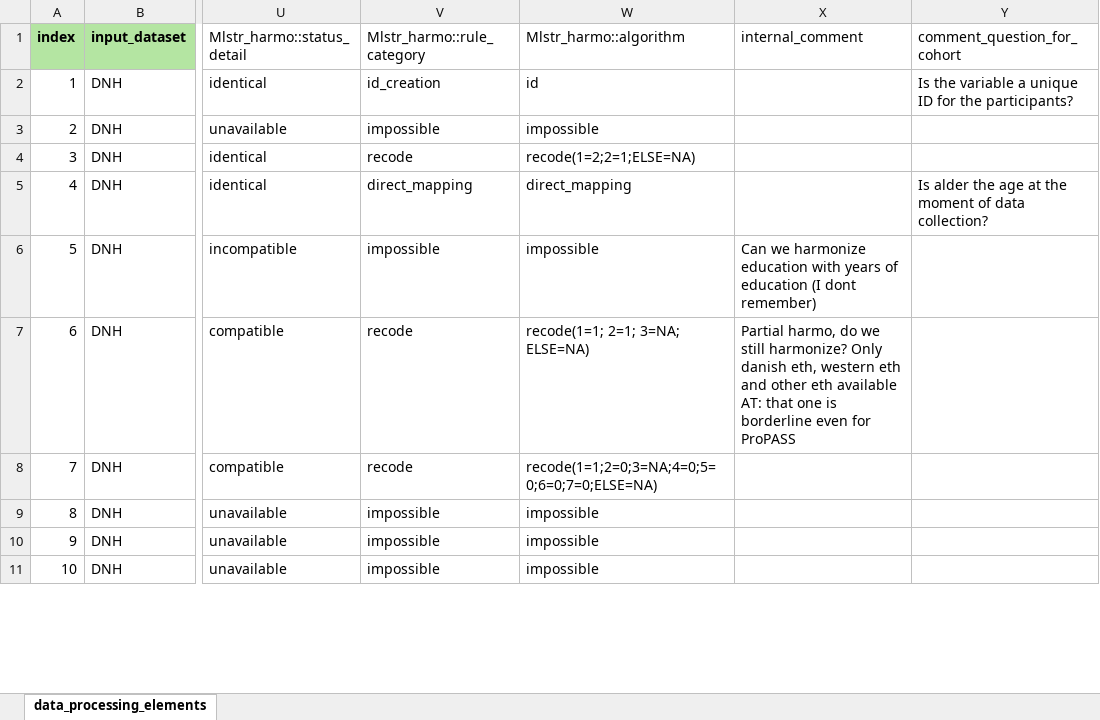
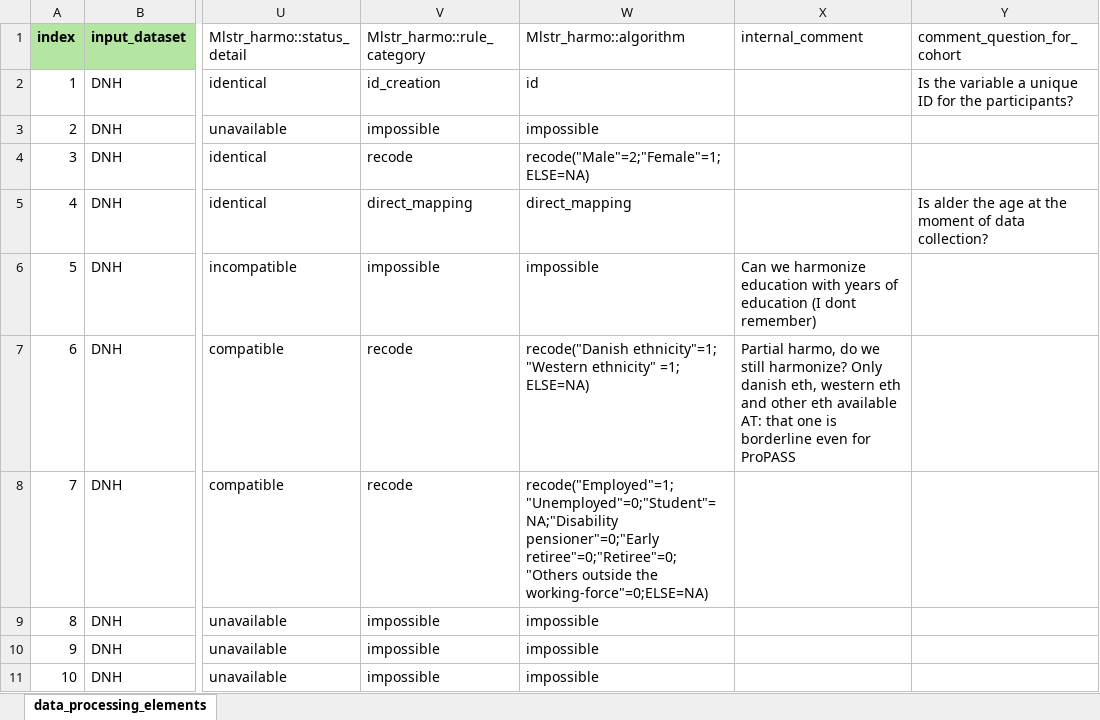
Before and after one commit to maelstrom-research/harmonization_ProPASS, an Excel workbook: data_processing_elements-DNH.xlsx, sheet data_processing_elements, drawn as a sheet; only a part is shown, gaps mark what is left out; values as stored, in another font and other column widths than the file's, no borders; the diff covers the shown part only; the diff names each change by its address in the sheet, - before the commit and + after, or states it on an @@ line.

Commit message:
Correct all recodes and case_when
data contained the coding label and not the codes

```diff
--- a/data_processing_elements-DNH.xlsx (sheet data_processing_elements)
+++ b/data_processing_elements-DNH.xlsx (sheet data_processing_elements)
-W4 (Mlstr_harmo::algorithm): recode(1=2;2=1;ELSE=NA)
+W4 (Mlstr_harmo::algorithm): recode("Male"=2;"Female"=1;ELSE=NA)
-W7 (Mlstr_harmo::algorithm): recode(1=1; 2=1; 3=NA; ELSE=NA)
+W7 (Mlstr_harmo::algorithm): recode("Danish ethnicity"=1; "Western ethnicity" =1; ELSE=NA)
-W8 (Mlstr_harmo::algorithm): recode(1=1;2=0;3=NA;4=0;5=0;6=0;7=0;ELSE=NA)
+W8 (Mlstr_harmo::algorithm): recode("Employed"=1;"Unemployed"=0;"Student"=NA;"Disability pensioner"=0;"Early retiree"=0;"Retiree"=0;"Others outside the working-force"=0;ELSE=NA)
```
Also changed, not shown: 10 edited cells elsewhere in this sheet.
